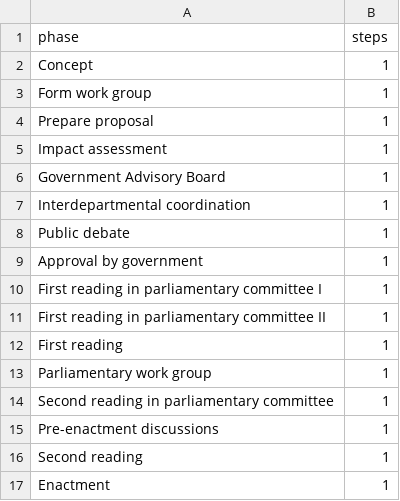
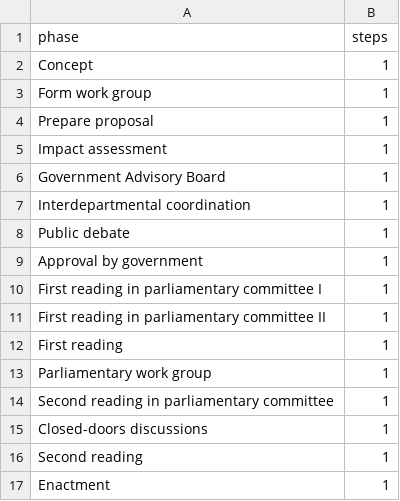
Before and after one commit to Glamdring/enactment-game, a CSV file: src/main/resources/board.csv, drawn as a sheet.

Commit message:
stage name change

```diff
--- a/src/main/resources/board.csv
+++ b/src/main/resources/board.csv
@@ -14,3 +14,3 @@ Parliamentary work group,1
 Second reading in parliamentary committee,1
-Pre-enactment discussions,1
+Closed-doors discussions,1
 Second reading,1
```
